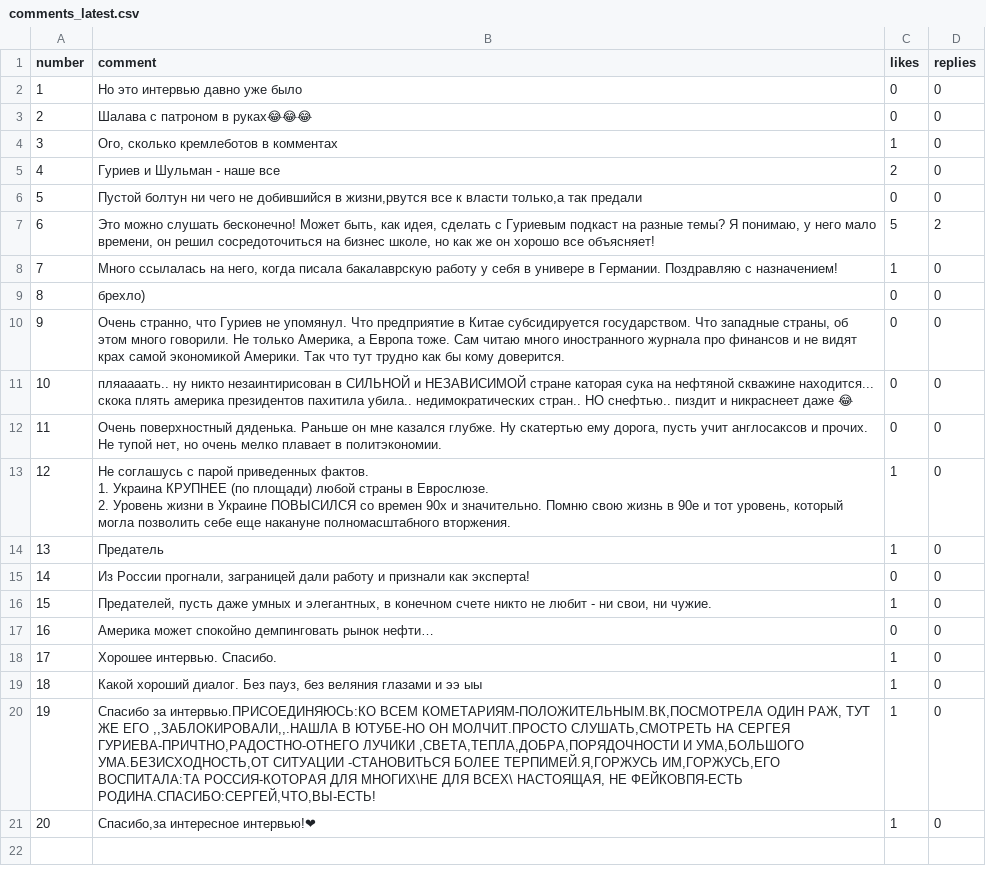
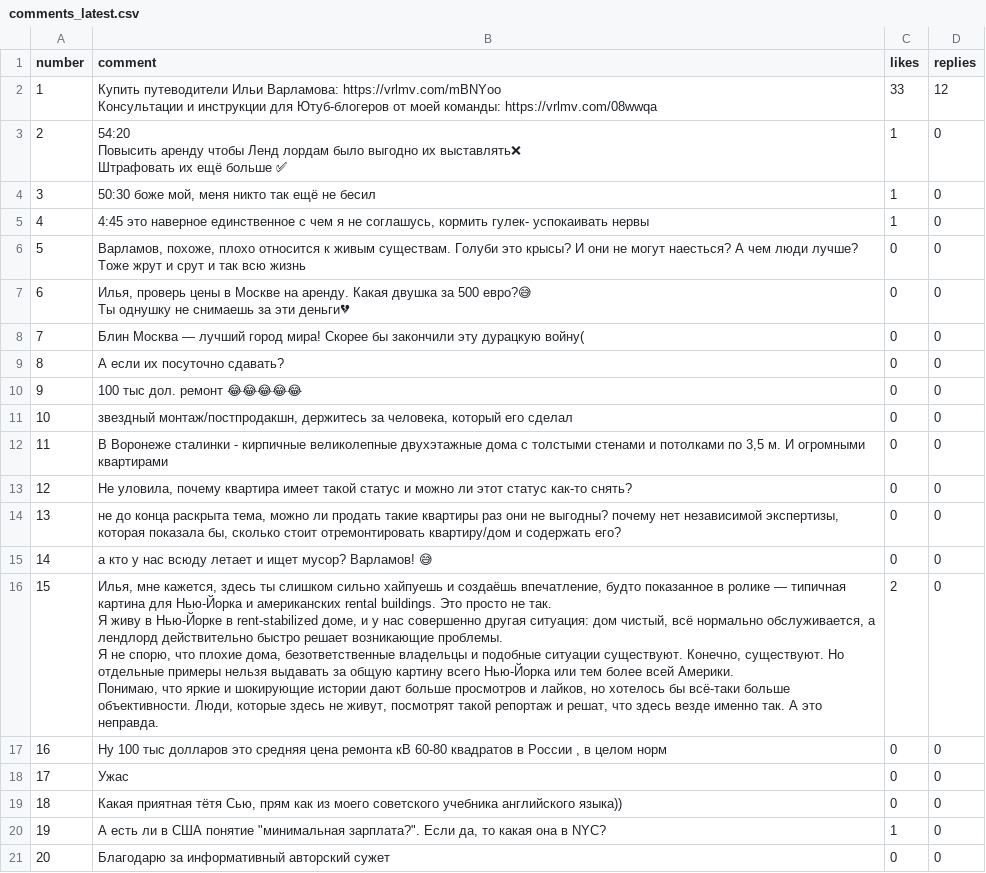
Before and after one commit to pavelbeketov/YouTube-Comments-Analytics, a CSV file: data/comments_latest.csv, drawn as a sheet.

```diff
--- a/data/comments_latest.csv
+++ b/data/comments_latest.csv
@@ -1,23 +1,31 @@
 number;comment;likes;replies
-1;Но это интервью давно уже было;0;0
-2;Шалава с патроном в руках😂😂😂;0;0
-3;Ого, сколько кремлеботов в комментах;1;0
-4;Гуриев и Шульман - наше все;2;0
-5;Пустой болтун ни чего не добившийся в жизни,рвутся все к власти только,а так предали;0;0
-6;Это можно слушать бесконечно! Может быть, как идея, сделать с Гуриевым подкаст на разные темы? Я понимаю, у него мало времени, он решил сосредоточиться на бизнес школе, но как же он хорошо все объясняет!;5;2
-7;Много ссылалась на него, когда писала бакалаврскую работу у себя в универе в Германии. Поздравляю с назначением!;1;0
-8;брехло);0;0
-9;Очень странно, что Гуриев не упомянул. Что предприятие в Китае субсидируется государством. Что западные страны, об этом много говорили. Не только Америка, а Европа тоже. Сам читаю много иностранного журнала про финансов и не видят крах самой экономикой Америки. Так что тут трудно как бы кому доверится.;0;0
-10;пляаааать.. ну никто незаинтирисован в СИЛЬНОЙ и НЕЗАВИСИМОЙ стране каторая сука на нефтяной скважине находится... скока плять америка президентов пахитила убила.. недимократических стран.. НО снефтью.. пиздит и никраснеет даже 😂;0;0
-11;Очень поверхностный дяденька. Раньше он мне казался глубже. Ну скатертью ему дорога, пусть учит англосаксов и прочих. Не тупой нет, но очень мелко плавает в политэкономии.;0;0
-12;"Не соглашусь с парой приведенных фактов.
-1. Украина КРУПНЕЕ (по площади) любой страны в Еврослюзе.
-2. Уровень жизни в Украине ПОВЫСИЛСЯ со времен 90х и значительно. Помню свою жизнь в 90е и тот уровень, который могла позволить себе еще накануне полномасштабного вторжения.";1;0
-13;Предатель;1;0
-14;Из России прогнали, заграницей дали работу и признали как эксперта!;0;0
-15;Предателей, пусть даже умных и элегантных, в конечном счете никто не любит - ни свои, ни чужие.;1;0
-16;Америка может спокойно демпинговать рынок нефти…;0;0
-17;Хорошее интервью. Спасибо.;1;0
-18;Какой хороший диалог. Без пауз, без веляния глазами и ээ ыы;1;0
-19;Спасибо за интервью.ПРИСОЕДИНЯЮСЬ:КО ВСЕМ КОМЕТАРИЯМ-ПОЛОЖИТЕЛЬНЫМ.ВК,ПОСМОТРЕЛА ОДИН РАЖ, ТУТ ЖЕ ЕГО ,,ЗАБЛОКИРОВАЛИ,,.НАШЛА В ЮТУБЕ-НО ОН МОЛЧИТ.ПРОСТО СЛУШАТЬ,СМОТРЕТЬ НА СЕРГЕЯ ГУРИЕВА-ПРИЧТНО,РАДОСТНО-ОТНЕГО ЛУЧИКИ ,СВЕТА,ТЕПЛА,ДОБРА,ПОРЯДОЧНОСТИ И УМА,БОЛЬШОГО УМА.БЕЗИСХОДНОСТЬ,ОТ СИТУАЦИИ -СТАНОВИТЬСЯ БОЛЕЕ ТЕРПИМЕЙ.Я,ГОРЖУСЬ ИМ,ГОРЖУСЬ,ЕГО ВОСПИТАЛА:ТА РОССИЯ-КОТОРАЯ ДЛЯ МНОГИХ\НЕ ДЛЯ ВСЕХ\ НАСТОЯЩАЯ, НЕ ФЕЙКОВПЯ-ЕСТЬ РОДИНА.СПАСИБО:СЕРГЕЙ,ЧТО,ВЫ-ЕСТЬ!;1;0
-20;Спасибо,за интересное интервью!❤;1;0
+1;"Купить путеводители Ильи Варламова: https://vrlmv.com/mBNYoo
+Консультации и инструкции для Ютуб-блогеров от моей команды: https://vrlmv.com/08wwqa";33;12
+2;"54:20
+Повысить аренду чтобы Ленд лордам было выгодно их выставлять❌
+Штрафовать их ещё больше ✅";1;0
+3;50:30 боже мой, меня никто так ещё не бесил;1;0
+4;4:45 это наверное единственное с чем я не соглашусь, кормить гулек- успокаивать нервы;1;0
+5;Варламов, похоже, плохо относится к живым существам. Голуби это крысы? И они не могут наесться? А чем люди лучше? Тоже жрут и срут и так всю жизнь;0;0
+6;"Илья, проверь цены в Москве на аренду. Какая двушка за 500 евро?😅
+Ты однушку не снимаешь за эти деньги💔";0;0
+7;Блин Москва — лучший город мира! Скорее бы закончили эту дурацкую войну(;0;0
+8;А если их посуточно сдавать?;0;0
+9;100 тыс дол. ремонт 😂😂😂😂😂;0;0
+10;звездный монтаж/постпродакшн, держитесь за человека, который его сделал;0;0
+11;В Воронеже сталинки - кирпичные великолепные двухэтажные дома с толстыми стенами и потолками по 3,5 м. И огромными квартирами;0;0
+12;Не уловила, почему квартира имеет такой статус и можно ли этот статус как-то снять?;0;0
+13;не до конца раскрыта тема, можно ли продать такие квартиры раз они не выгодны? почему нет независимой экспертизы, которая показала бы, сколько стоит отремонтировать квартиру/дом и содержать его?;0;0
+14;а кто у нас всюду летает и ищет мусор? Варламов! 😅;0;0
+15;"Илья, мне кажется, здесь ты слишком сильно хайпуешь и создаёшь впечатление, будто показанное в ролике — типичная картина для Нью-Йорка и американских rental buildings. Это просто не так.
+
+Я живу в Нью-Йорке в rent-stabilized доме, и у нас совершенно другая ситуация: дом чистый, всё нормально обслуживается, а лендлорд действительно быстро решает возникающие проблемы.
+
+Я не спорю, что плохие дома, безответственные владельцы и подобные ситуации существуют. Конечно, существуют. Но отдельные примеры нельзя выдавать за общую картину всего Нью-Йорка или тем более всей Америки.
+
+Понимаю, что яркие и шокирующие истории дают больше просмотров и лайков, но хотелось бы всё-таки больше объективности. Люди, которые здесь не живут, посмотрят такой репортаж и решат, что здесь везде именно так. А это неправда.";2;0
+16;Ну 100 тыс долларов это средняя цена ремонта кВ 60-80 квадратов в России , в целом норм;0;0
+17;Ужас;0;0
+18;Какая приятная тётя Сью, прям как из моего советского учебника английского языка));0;0
+19;"А есть ли в США понятие ""минимальная зарплата?"". Если да, то какая она в NYC?";1;0
+20;Благодарю за информативный авторский сужет;0;0
```
Also changed, not shown: data/comments_relevant.csv, 26 other files.
